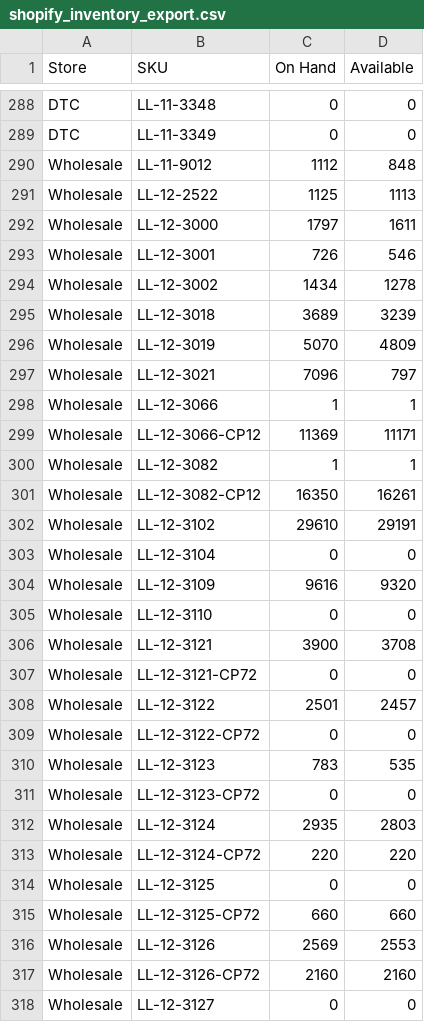
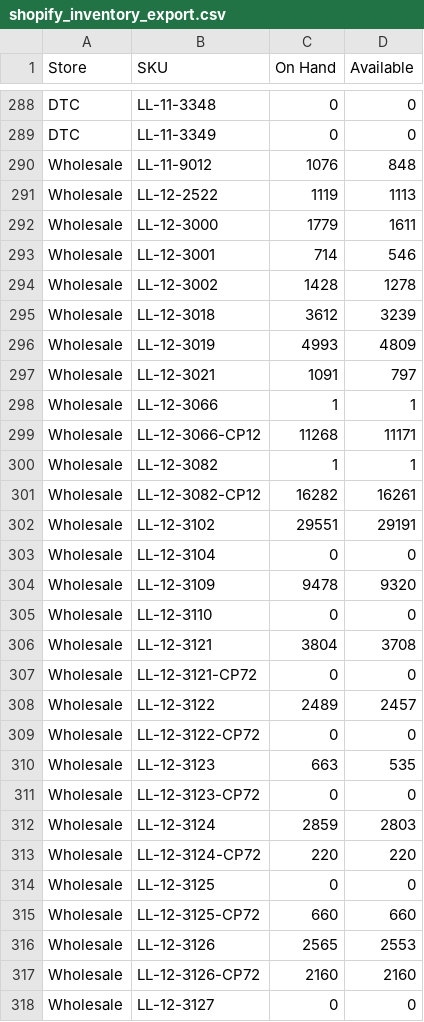
Before and after one commit to Pkirch1211/shopify-inventory-export, a CSV file: exports/shopify_inventory_export.csv, drawn as a sheet; only a part is shown, gaps mark what is left out; the diff covers the shown part only.

```diff
--- a/exports/shopify_inventory_export.csv
+++ b/exports/shopify_inventory_export.csv
@@ -289,25 +289,25 @@ DTC,LL-11-3348,0,0
 DTC,LL-11-3349,0,0
-Wholesale,LL-11-9012,1112,848
-Wholesale,LL-12-2522,1125,1113
-Wholesale,LL-12-3000,1797,1611
-Wholesale,LL-12-3001,726,546
-Wholesale,LL-12-3002,1434,1278
-Wholesale,LL-12-3018,3689,3239
-Wholesale,LL-12-3019,5070,4809
-Wholesale,LL-12-3021,7096,797
+Wholesale,LL-11-9012,1076,848
+Wholesale,LL-12-2522,1119,1113
+Wholesale,LL-12-3000,1779,1611
+Wholesale,LL-12-3001,714,546
+Wholesale,LL-12-3002,1428,1278
+Wholesale,LL-12-3018,3612,3239
+Wholesale,LL-12-3019,4993,4809
+Wholesale,LL-12-3021,1091,797
 Wholesale,LL-12-3066,1,1
-Wholesale,LL-12-3066-CP12,11369,11171
+Wholesale,LL-12-3066-CP12,11268,11171
 Wholesale,LL-12-3082,1,1
-Wholesale,LL-12-3082-CP12,16350,16261
-Wholesale,LL-12-3102,29610,29191
+Wholesale,LL-12-3082-CP12,16282,16261
+Wholesale,LL-12-3102,29551,29191
 Wholesale,LL-12-3104,0,0
-Wholesale,LL-12-3109,9616,9320
+Wholesale,LL-12-3109,9478,9320
 Wholesale,LL-12-3110,0,0
-Wholesale,LL-12-3121,3900,3708
+Wholesale,LL-12-3121,3804,3708
 Wholesale,LL-12-3121-CP72,0,0
-Wholesale,LL-12-3122,2501,2457
+Wholesale,LL-12-3122,2489,2457
 Wholesale,LL-12-3122-CP72,0,0
-Wholesale,LL-12-3123,783,535
+Wholesale,LL-12-3123,663,535
 Wholesale,LL-12-3123-CP72,0,0
-Wholesale,LL-12-3124,2935,2803
+Wholesale,LL-12-3124,2859,2803
 Wholesale,LL-12-3124-CP72,220,220
@@ -315,3 +315,3 @@ Wholesale,LL-12-3125,0,0
 Wholesale,LL-12-3125-CP72,660,660
-Wholesale,LL-12-3126,2569,2553
+Wholesale,LL-12-3126,2565,2553
 Wholesale,LL-12-3126-CP72,2160,2160
```
Also changed, not shown: 89 edited cells elsewhere in this file.
